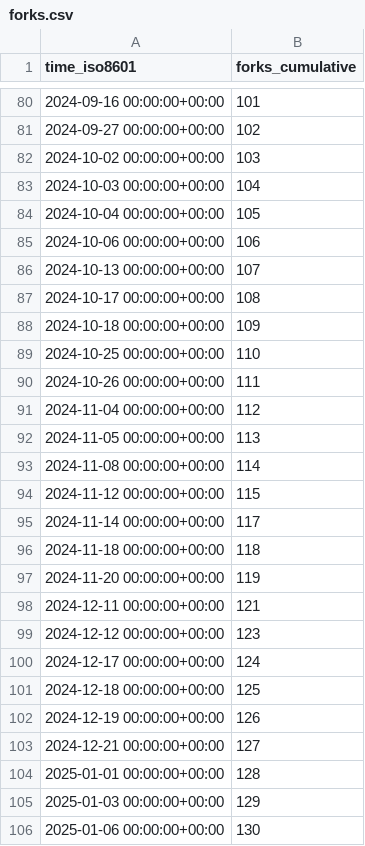
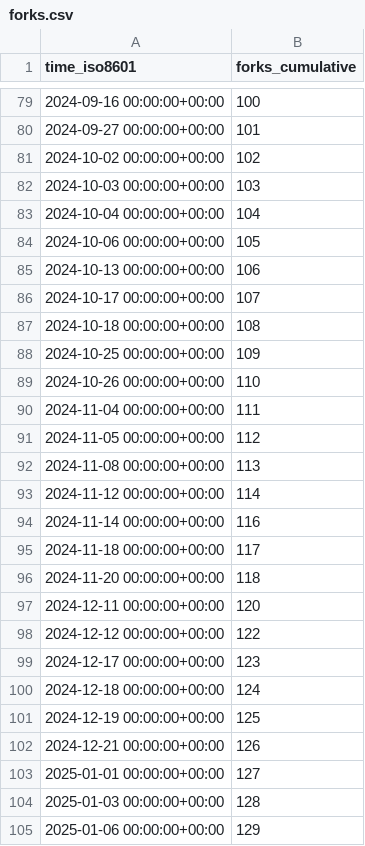
Before and after one commit to alairock/neosync, a CSV file: nucleuscloud/neosync/ghrs-data/forks.csv, drawn as a sheet; only a part is shown, gaps mark what is left out; the diff covers the shown part only.

```diff
--- a/nucleuscloud/neosync/ghrs-data/forks.csv
+++ b/nucleuscloud/neosync/ghrs-data/forks.csv
@@ -80,27 +79,27 @@ time_iso8601,forks_cumulative
-2024-09-16 00:00:00+00:00,101
-2024-09-27 00:00:00+00:00,102
-2024-10-02 00:00:00+00:00,103
-2024-10-03 00:00:00+00:00,104
-2024-10-04 00:00:00+00:00,105
-2024-10-06 00:00:00+00:00,106
-2024-10-13 00:00:00+00:00,107
-2024-10-17 00:00:00+00:00,108
-2024-10-18 00:00:00+00:00,109
-2024-10-25 00:00:00+00:00,110
-2024-10-26 00:00:00+00:00,111
-2024-11-04 00:00:00+00:00,112
-2024-11-05 00:00:00+00:00,113
-2024-11-08 00:00:00+00:00,114
-2024-11-12 00:00:00+00:00,115
-2024-11-14 00:00:00+00:00,117
-2024-11-18 00:00:00+00:00,118
-2024-11-20 00:00:00+00:00,119
-2024-12-11 00:00:00+00:00,121
-2024-12-12 00:00:00+00:00,123
-2024-12-17 00:00:00+00:00,124
-2024-12-18 00:00:00+00:00,125
-2024-12-19 00:00:00+00:00,126
-2024-12-21 00:00:00+00:00,127
-2025-01-01 00:00:00+00:00,128
-2025-01-03 00:00:00+00:00,129
-2025-01-06 00:00:00+00:00,130
+2024-09-16 00:00:00+00:00,100
+2024-09-27 00:00:00+00:00,101
+2024-10-02 00:00:00+00:00,102
+2024-10-03 00:00:00+00:00,103
+2024-10-04 00:00:00+00:00,104
+2024-10-06 00:00:00+00:00,105
+2024-10-13 00:00:00+00:00,106
+2024-10-17 00:00:00+00:00,107
+2024-10-18 00:00:00+00:00,108
+2024-10-25 00:00:00+00:00,109
+2024-10-26 00:00:00+00:00,110
+2024-11-04 00:00:00+00:00,111
+2024-11-05 00:00:00+00:00,112
+2024-11-08 00:00:00+00:00,113
+2024-11-12 00:00:00+00:00,114
+2024-11-14 00:00:00+00:00,116
+2024-11-18 00:00:00+00:00,117
+2024-11-20 00:00:00+00:00,118
+2024-12-11 00:00:00+00:00,120
+2024-12-12 00:00:00+00:00,122
+2024-12-17 00:00:00+00:00,123
+2024-12-18 00:00:00+00:00,124
+2024-12-19 00:00:00+00:00,125
+2024-12-21 00:00:00+00:00,126
+2025-01-01 00:00:00+00:00,127
+2025-01-03 00:00:00+00:00,128
+2025-01-06 00:00:00+00:00,129
```
Also changed, not shown: 1 removed row and 60 edited cells elsewhere in this file, nucleuscloud/neosync/ghrs-data/stargazers.csv.
